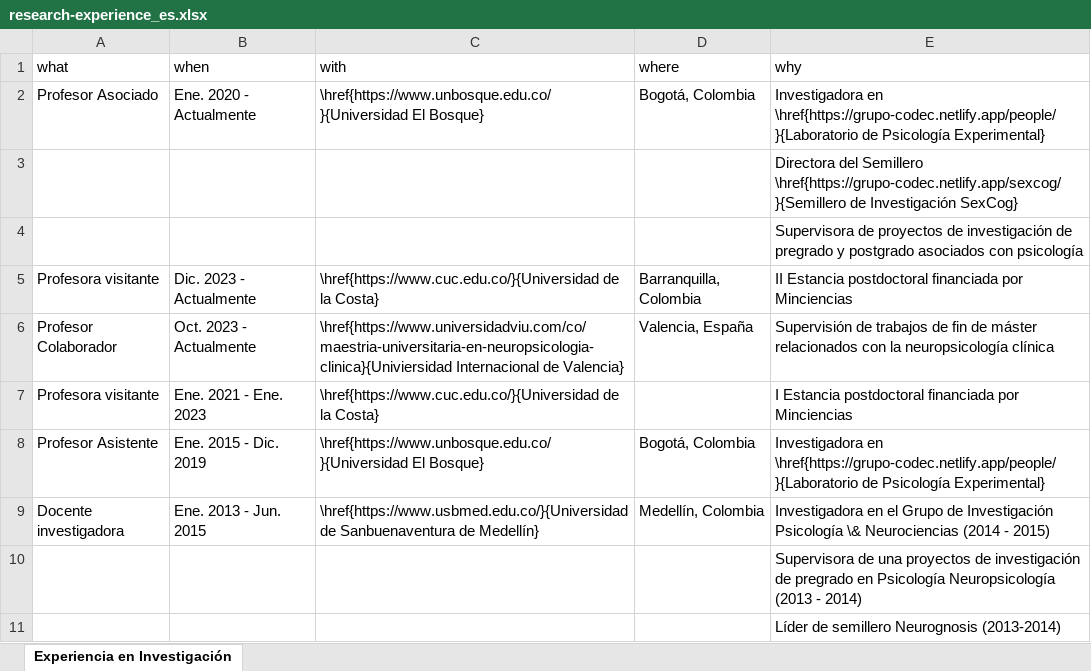
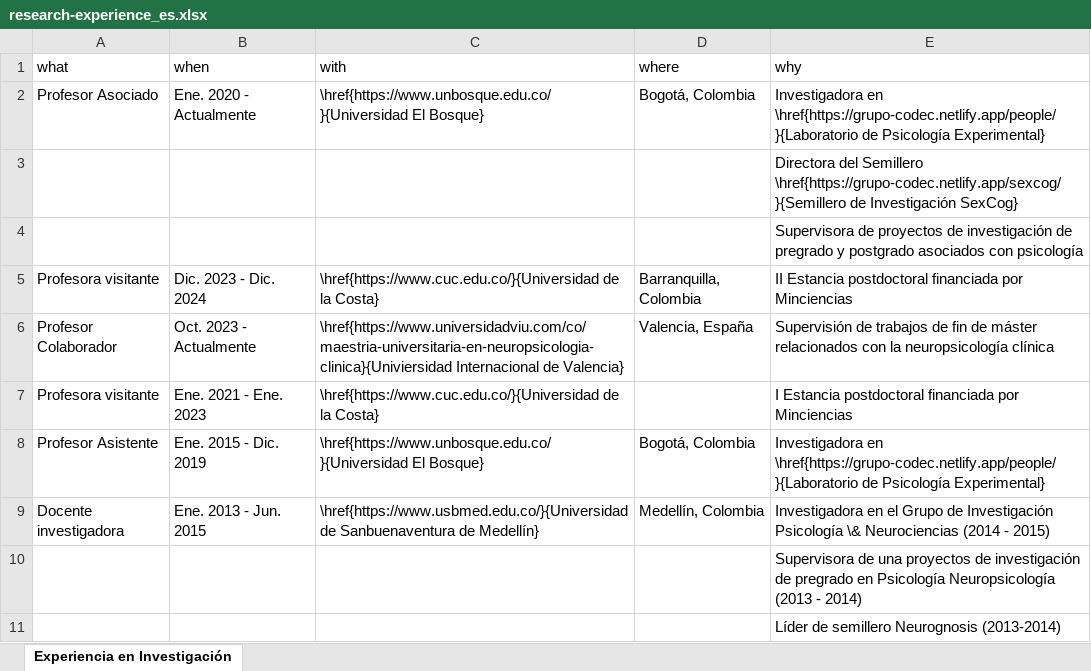
Before and after one commit to JDLeongomez/Mile_CV, an Excel workbook: data/research-experience_es.xlsx, sheet Experiencia en Investigación, drawn as a sheet; values as stored, in another font and other column widths than the file's, no borders; the diff names each change by its address in the sheet, - before the commit and + after, or states it on an @@ line.

```diff
--- a/data/research-experience_es.xlsx (sheet Experiencia en Investigación)
+++ b/data/research-experience_es.xlsx (sheet Experiencia en Investigación)
-B5 (when): Dic. 2023 - Actualmente
+B5 (when): Dic. 2023 - Dic. 2024
```
Also changed, not shown: data/edu_comp_en.xlsx, data/edu_comp_es.xlsx, 28 other files.
